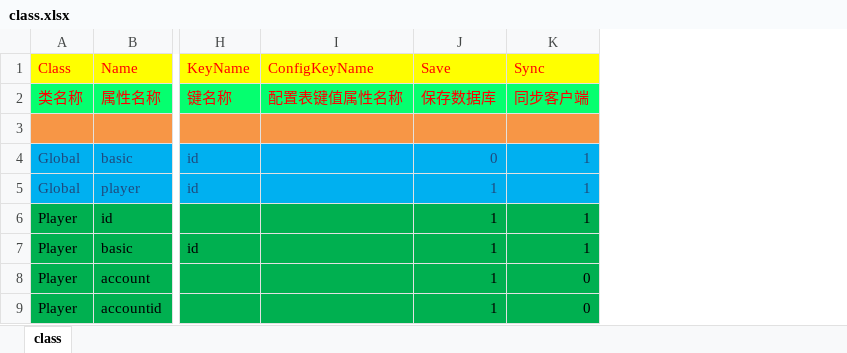
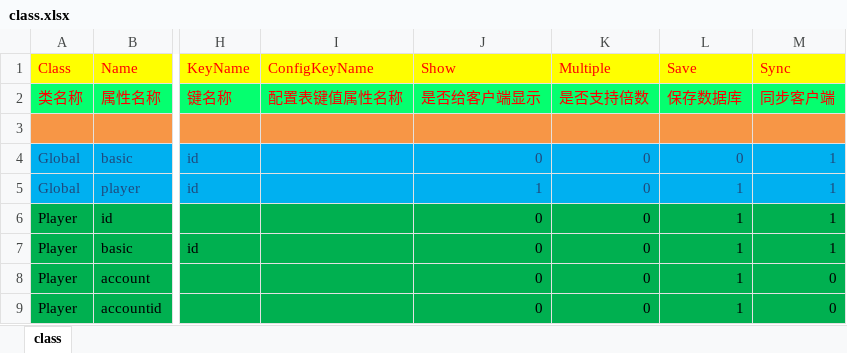
Before and after one commit to lori227/Fighter, an Excel workbook: Resource/excel/class.xlsx, sheet class, drawn as a sheet; only a part is shown, gaps mark what is left out; values as stored, in another font and other column widths than the file's, no borders; the diff names each change by its address in the sheet, - before the commit and + after, or states it on an @@ line.

```diff
--- a/Resource/excel/class.xlsx (sheet class)
+++ b/Resource/excel/class.xlsx (sheet class)
+column J (Show), rows 2-9: 是否给客户端显示 |  | 0 | 1 | 0 | 0 | 0 | 0
+column K (Multiple), rows 2-9: 是否支持倍数 |  | 0 | 0 | 0 | 0 | 0 | 0
```
Also changed, not shown: 22 other files.
